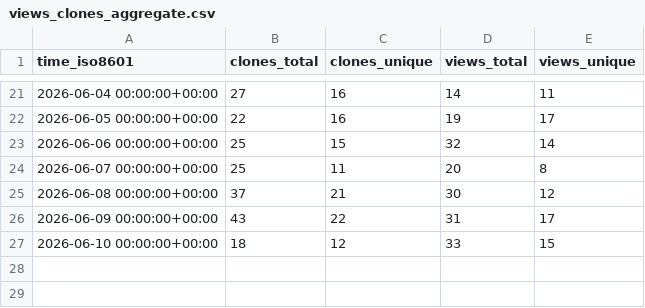
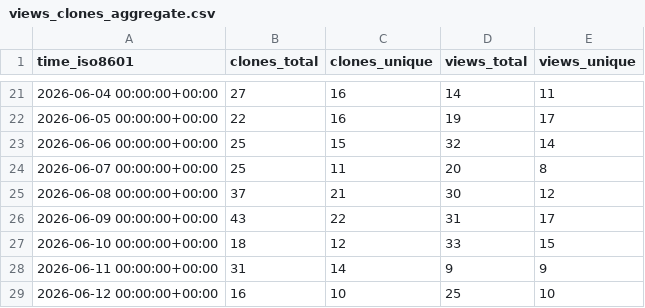
Before and after one commit to damionrashford/RivalSearchMCP, a CSV file: damionrashford/RivalSearchMCP/ghrs-data/views_clones_aggregate.csv, drawn as a sheet; only a part is shown, gaps mark what is left out.

```diff
--- a/damionrashford/RivalSearchMCP/ghrs-data/views_clones_aggregate.csv
+++ b/damionrashford/RivalSearchMCP/ghrs-data/views_clones_aggregate.csv
@@ -27 +27,3 @@ time_iso8601,clones_total,clones_unique,views_total,views_unique
 2026-06-10 00:00:00+00:00,18,12,33,15
+2026-06-11 00:00:00+00:00,31,14,9,9
+2026-06-12 00:00:00+00:00,16,10,25,10
```
Also changed, not shown: 1 other file.
